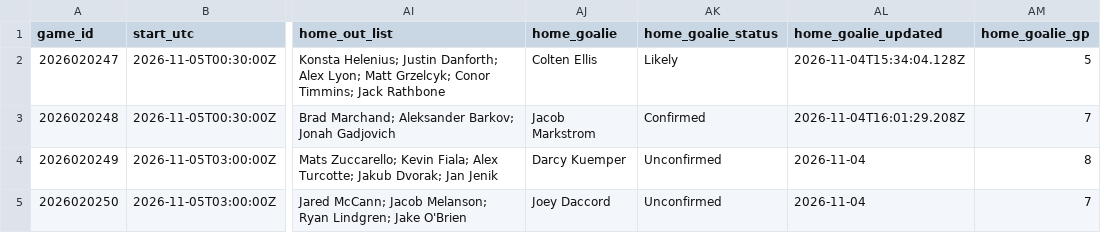
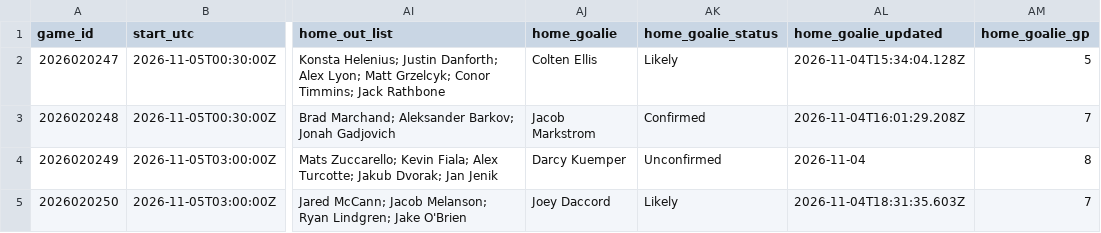
Before and after one commit to qtc8m722n9-dot/nhl-bettings-pipeline, a CSV file: data/slates/2026-11-04.csv, drawn as a sheet; only a part is shown, gaps mark what is left out; the diff names each change by its address in the sheet, - before the commit and + after, or states it on an @@ line.

```diff
--- a/data/slates/2026-11-04.csv
+++ b/data/slates/2026-11-04.csv
-AK5 (home_goalie_status): Unconfirmed
+AK5 (home_goalie_status): Likely
-AL5 (home_goalie_updated): 2026-11-04
+AL5 (home_goalie_updated): 2026-11-04T18:31:35.603Z
```
Also changed, not shown: data/raw/2026-11-04/injuries.csv, 22 other files.
